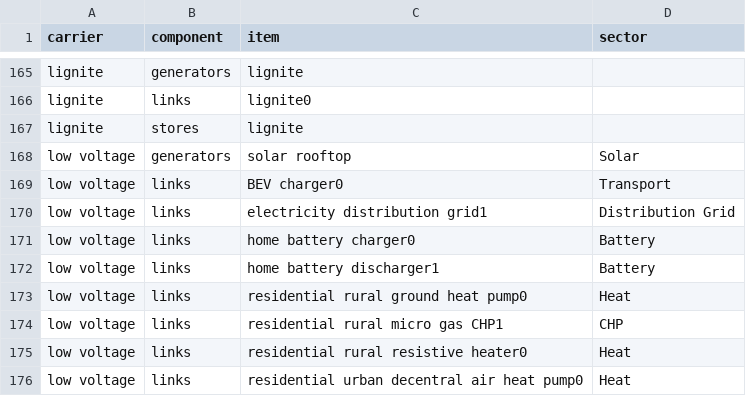
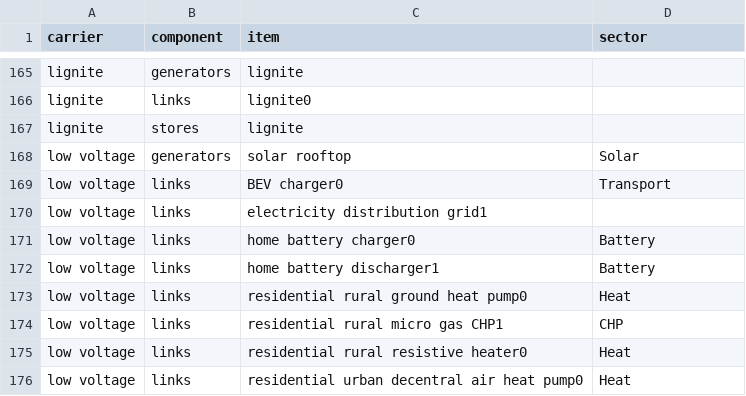
Before and after one commit to tgi-climact/2050plus-climact, a CSV file: sector_mapping.csv, drawn as a sheet; only a part is shown, gaps mark what is left out.

Commit message:
Remove distribution grid from sector mapping

```diff
--- a/sector_mapping.csv
+++ b/sector_mapping.csv
@@ -169,3 +169,3 @@ low voltage,generators,solar rooftop,Solar
 low voltage,links,BEV charger0,Transport
-low voltage,links,electricity distribution grid1,Distribution Grid
+low voltage,links,electricity distribution grid1,
 low voltage,links,home battery charger0,Battery
```
